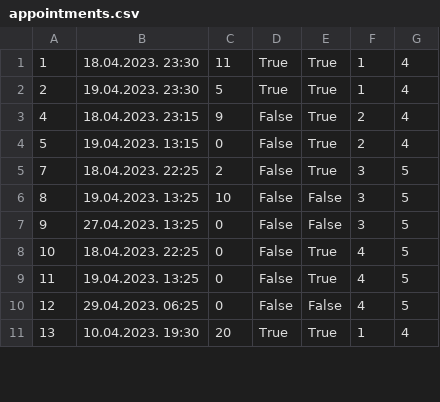
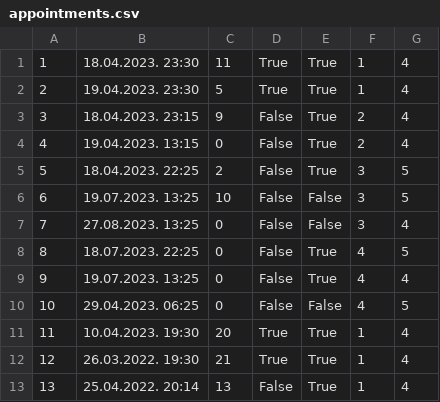
Before and after one commit to uslje13/turisticka-agencija, a CSV file: TravelAgency/Resources/Data/appointments.csv, drawn as a sheet; only a part is shown; the diff covers the shown part only.

```diff
--- a/TravelAgency/Resources/Data/appointments.csv
+++ b/TravelAgency/Resources/Data/appointments.csv
@@ -2,10 +2,12 @@
 2|19.04.2023. 23:30|5|True|True|1|4
-4|18.04.2023. 23:15|9|False|True|2|4
-5|19.04.2023. 13:15|0|False|True|2|4
-7|18.04.2023. 22:25|2|False|True|3|5
-8|19.04.2023. 13:25|10|False|False|3|5
-9|27.04.2023. 13:25|0|False|False|3|5
-10|18.04.2023. 22:25|0|False|True|4|5
-11|19.04.2023. 13:25|0|False|True|4|5
-12|29.04.2023. 06:25|0|False|False|4|5
-13|10.04.2023. 19:30|20|True|True|1|4
+3|18.04.2023. 23:15|9|False|True|2|4
+4|19.04.2023. 13:15|0|False|True|2|4
+5|18.04.2023. 22:25|2|False|True|3|5
+6|19.07.2023. 13:25|10|False|False|3|5
+7|27.08.2023. 13:25|0|False|False|3|4
+8|18.07.2023. 22:25|0|False|True|4|5
+9|19.07.2023. 13:25|0|False|True|4|4
+10|29.04.2023. 06:25|0|False|False|4|5
+11|10.04.2023. 19:30|20|True|True|1|4
+12|26.03.2022. 19:30|21|True|True|1|4
+13|25.04.2022. 20:14|13|False|True|1|4
```
Also changed, not shown: 2 removed rows and 19 edited cells elsewhere in this file, TravelAgency/Resources/Data/reservations.csv, 2 other files.
